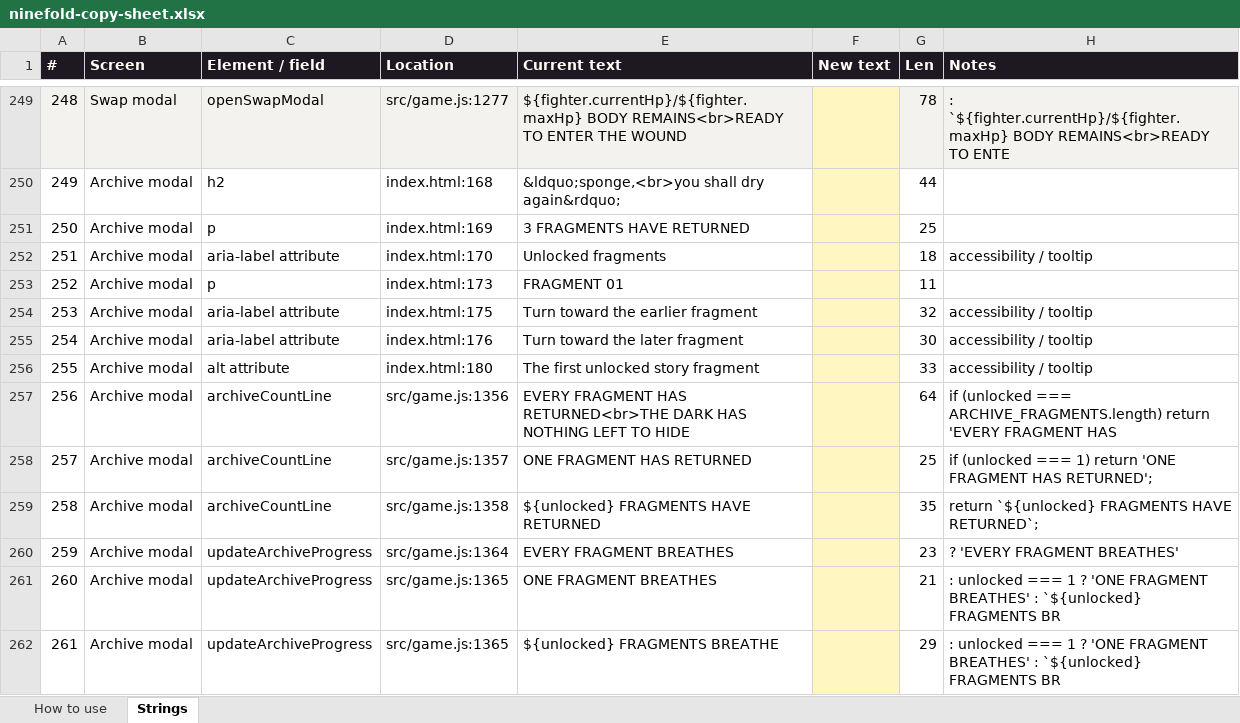
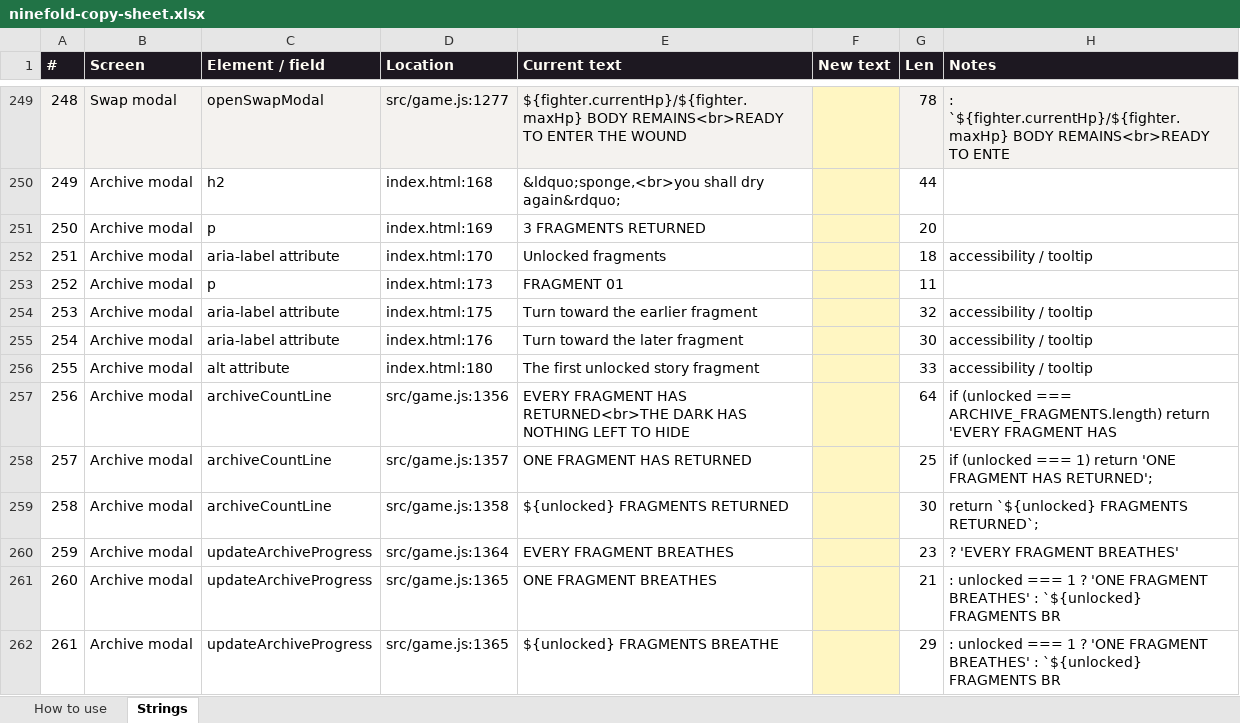
Before and after one commit to sheikheddy/ninefold, an Excel workbook: ninefold-copy-sheet.xlsx, sheet Strings, drawn as a sheet; only a part is shown, gaps mark what is left out; values as stored, in another font and other column widths than the file's, no borders; the diff names each change by its address in the sheet, - before the commit and + after, or states it on an @@ line.

```diff
--- a/ninefold-copy-sheet.xlsx (sheet Strings)
+++ b/ninefold-copy-sheet.xlsx (sheet Strings)
-E251 (Current text): 3 FRAGMENTS HAVE RETURNED
+E251 (Current text): 3 FRAGMENTS RETURNED
-G251 (Len): 25
+G251 (Len): 20
-E259 (Current text): ${unlocked} FRAGMENTS HAVE RETURNED
+E259 (Current text): ${unlocked} FRAGMENTS RETURNED
-G259 (Len): 35
+G259 (Len): 30
-H259 (Notes): return `${unlocked} FRAGMENTS HAVE RETURNED`;
+H259 (Notes): return `${unlocked} FRAGMENTS RETURNED`;
```
Also changed, not shown: 3 other files.
